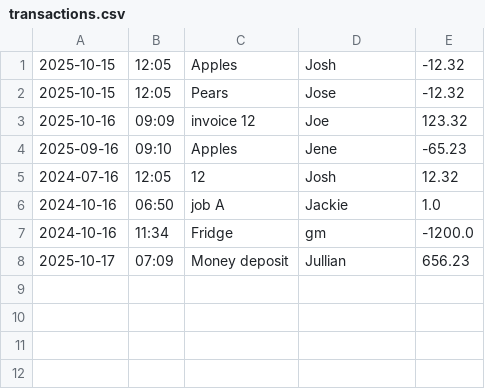
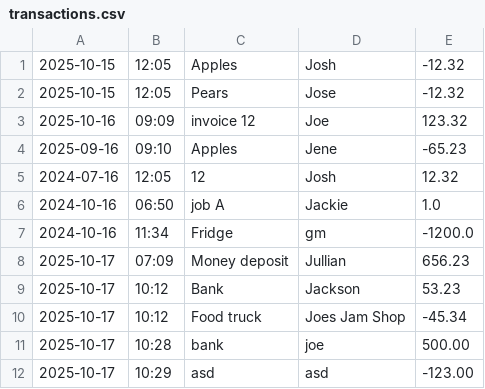
Before and after one commit to hdt91007/C1_Justjosh_Ledger, a CSV file: transactions.csv, drawn as a sheet; the diff names each change by its address in the sheet, - before the commit and + after, or states it on an @@ line.

```diff
--- a/transactions.csv
+++ b/transactions.csv
+row 9: 2025-10-17 | 10:12 | Bank | Jackson | 53.23
+row 10: 2025-10-17 | 10:12 | Food truck | Joes Jam Shop | -45.34
+row 11: 2025-10-17 | 10:28 | bank | joe | 500.00
+row 12: 2025-10-17 | 10:29 | asd | asd | -123.00
```
Also changed, not shown: 2 other files.
